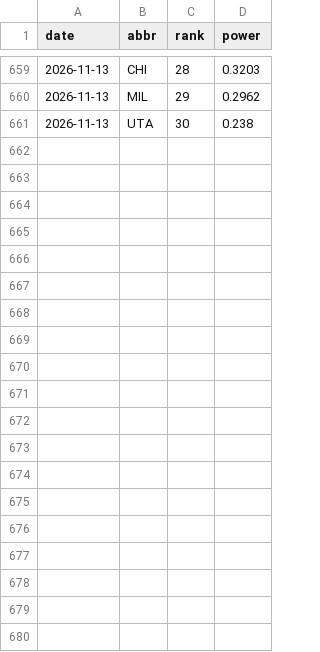
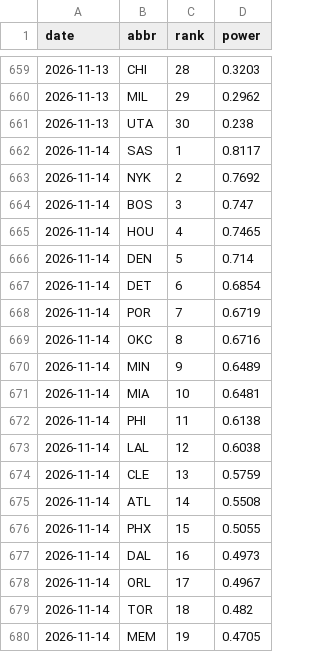
Before and after one commit to eseto9/NBA-Model, a CSV file: log/rankings.csv, drawn as a sheet; only a part is shown, gaps mark what is left out; the diff covers the shown part only; the diff names each change by its address in the sheet, - before the commit and + after, or states it on an @@ line.

```diff
--- a/log/rankings.csv
+++ b/log/rankings.csv
+row 662: 2026-11-14 | SAS | 1 | 0.8117
+row 663: 2026-11-14 | NYK | 2 | 0.7692
+row 664: 2026-11-14 | BOS | 3 | 0.747
+row 665: 2026-11-14 | HOU | 4 | 0.7465
+row 666: 2026-11-14 | DEN | 5 | 0.714
+row 667: 2026-11-14 | DET | 6 | 0.6854
+row 668: 2026-11-14 | POR | 7 | 0.6719
+row 669: 2026-11-14 | OKC | 8 | 0.6716
+row 670: 2026-11-14 | MIN | 9 | 0.6489
+row 671: 2026-11-14 | MIA | 10 | 0.6481
+row 672: 2026-11-14 | PHI | 11 | 0.6138
+row 673: 2026-11-14 | LAL | 12 | 0.6038
+row 674: 2026-11-14 | CLE | 13 | 0.5759
+row 675: 2026-11-14 | ATL | 14 | 0.5508
+row 676: 2026-11-14 | PHX | 15 | 0.5055
+row 677: 2026-11-14 | DAL | 16 | 0.4973
+row 678: 2026-11-14 | ORL | 17 | 0.4967
+row 679: 2026-11-14 | TOR | 18 | 0.482
+row 680: 2026-11-14 | MEM | 19 | 0.4705
```
Also changed, not shown: 11 added rows elsewhere in this file, log/odds.csv, log/predictions.csv, 23 other files.
